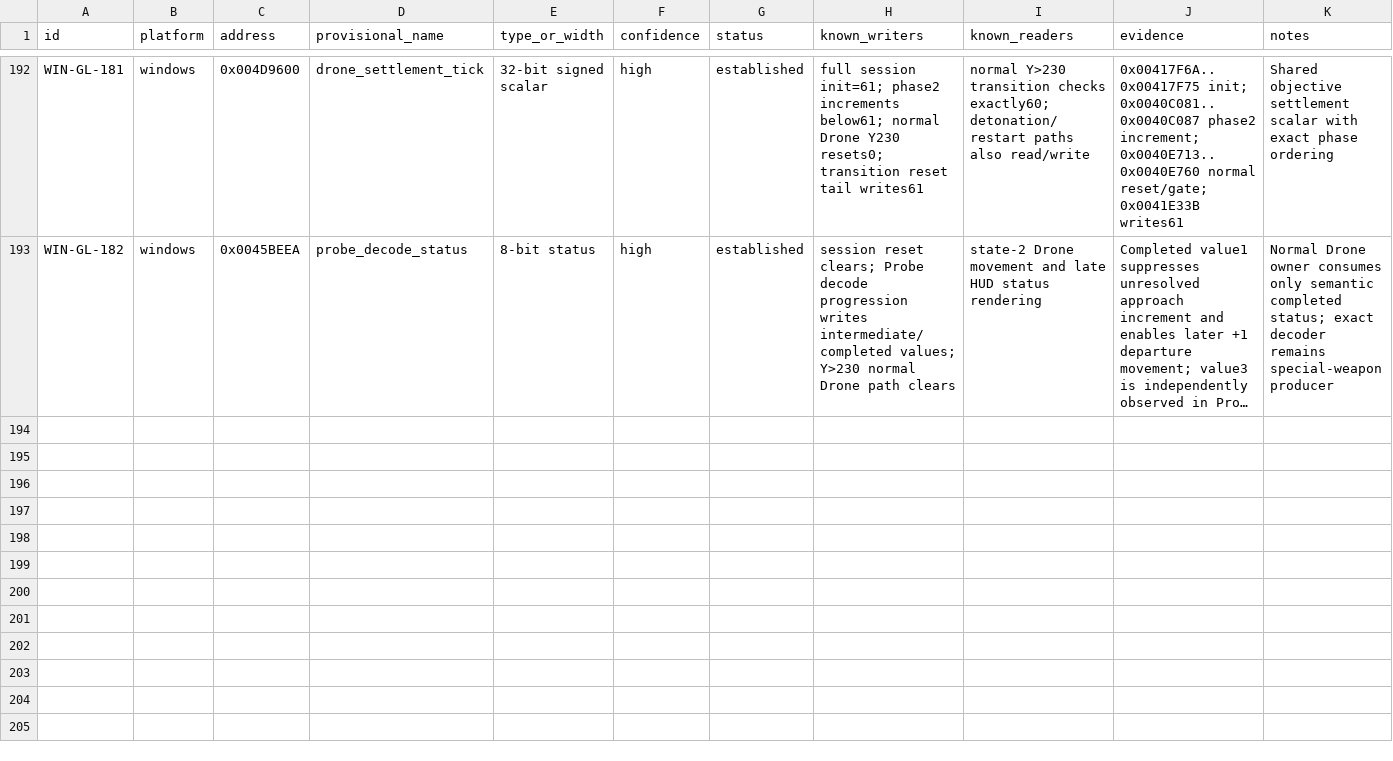
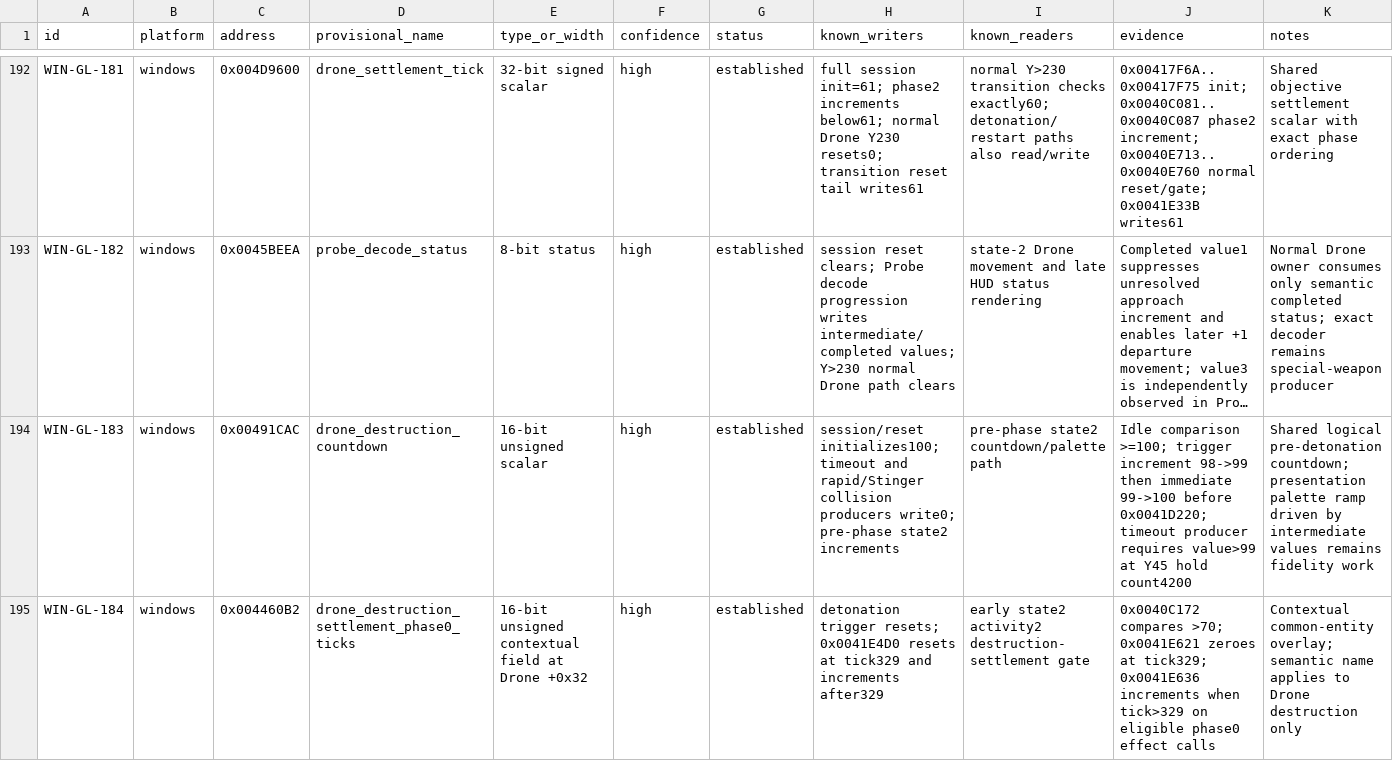
Before and after one commit to adamjvr/Drone, a CSV file: reverse/ledger/globals.csv, drawn as a sheet; only a part is shown, gaps mark what is left out; long unchanged cells end in …; the diff names each change by its address in the sheet, - before the commit and + after, or states it on an @@ line.

```diff
--- a/reverse/ledger/globals.csv
+++ b/reverse/ledger/globals.csv
+row 194: WIN-GL-183 | windows | 0x00491CAC | drone_destruction_countdown | 16-bit unsigned scalar | high | established | session/reset initializes100; timeout and rapid/Stinger collision producers write0; pre-phase state2 increments | pre-phase state2 countdown/palette path | Idle comparison >=100; trigger increment 98->99 then immediate 99->100 before 0x0041D220; timeout producer requires value>99 at Y45 hold count4200 | Shared logical pre-detonation countdown; presentation palette ramp driven by intermediate values remains fidelity work
+row 195: WIN-GL-184 | windows | 0x004460B2 | drone_destruction_settlement_phase0_ticks | 16-bit unsigned contextual field at Drone +0x32 | high | established | detonation trigger resets; 0x0041E4D0 resets at tick329 and increments after329 | early state2 activity2 destruction-settlement gate | 0x0040C172 compares >70; 0x0041E621 zeroes at tick329; 0x0041E636 increments when tick>329 on eligible phase0 effect calls | Contextual common-entity overlay; semantic name applies to Drone destruction only
```
Also changed, not shown: reverse/ledger/findings.csv, reverse/windows/global_map.csv, 13 other files.
